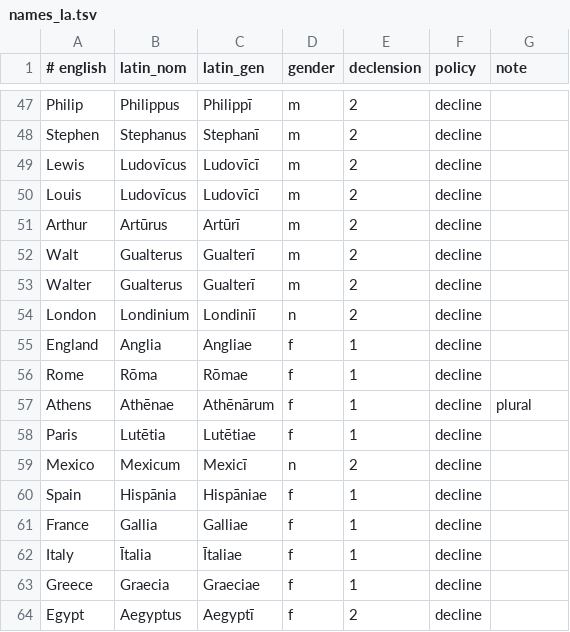
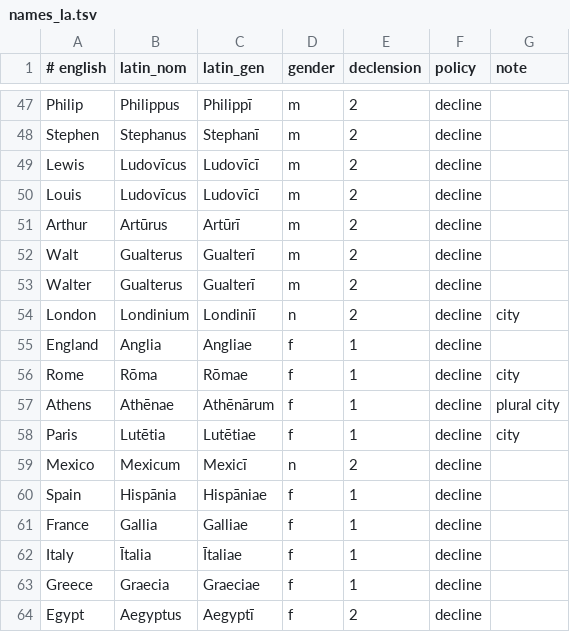
Before and after one commit to oldenKnight/vetusPoeta, a TSV file: data/curated/names_la.tsv, drawn as a sheet; only a part is shown, gaps mark what is left out.

```diff
--- a/data/curated/names_la.tsv
+++ b/data/curated/names_la.tsv
@@ -53,7 +53,7 @@ Walt	Gualterus	Gualterī	m	2	decline
 Walter	Gualterus	Gualterī	m	2	decline	
-London	Londinium	Londiniī	n	2	decline	
+London	Londinium	Londiniī	n	2	decline	city
 England	Anglia	Angliae	f	1	decline	
-Rome	Rōma	Rōmae	f	1	decline	
-Athens	Athēnae	Athēnārum	f	1	decline	plural
-Paris	Lutētia	Lutētiae	f	1	decline	
+Rome	Rōma	Rōmae	f	1	decline	city
+Athens	Athēnae	Athēnārum	f	1	decline	plural city
+Paris	Lutētia	Lutētiae	f	1	decline	city
 Mexico	Mexicum	Mexicī	n	2	decline	
```
Also changed, not shown: data/curated/phrasebook_en_la.tsv, data/curated/preps_en_la.tsv, 16 other files.
